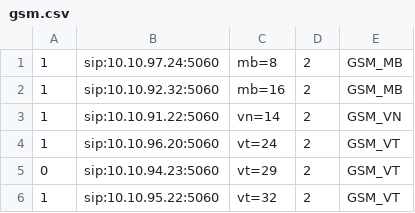
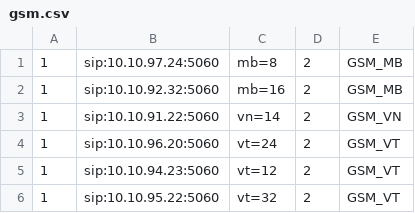
Before and after one commit to devops-itcs/CONFIG-CHANNEL-SIP-TC-9434, a CSV file: gsm.csv, drawn as a sheet.

Commit message:
Update gsm.csv

```diff
--- a/gsm.csv
+++ b/gsm.csv
@@ -4,3 +4,3 @@
 1,sip:10.10.96.20:5060,vt=24,2,GSM_VT
-0,sip:10.10.94.23:5060,vt=29,2,GSM_VT
+1,sip:10.10.94.23:5060,vt=12,2,GSM_VT
 1,sip:10.10.95.22:5060,vt=32,2,GSM_VT
```
